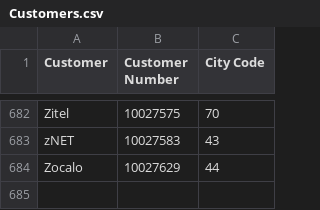
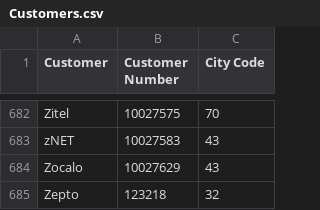
Before and after one commit to Haribiddacdw/ecommerce_data, a CSV file: Customers.csv, drawn as a sheet; only a part is shown, gaps mark what is left out.

Commit message:
Update Customers.csv

```diff
--- a/Customers.csv
+++ b/Customers.csv
@@ -683,2 +683,3 @@ Zitel,10027575,70
 zNET,10027583,43
-Zocalo,10027629,44
+Zocalo,10027629,43
+Zepto,123218,32
```
